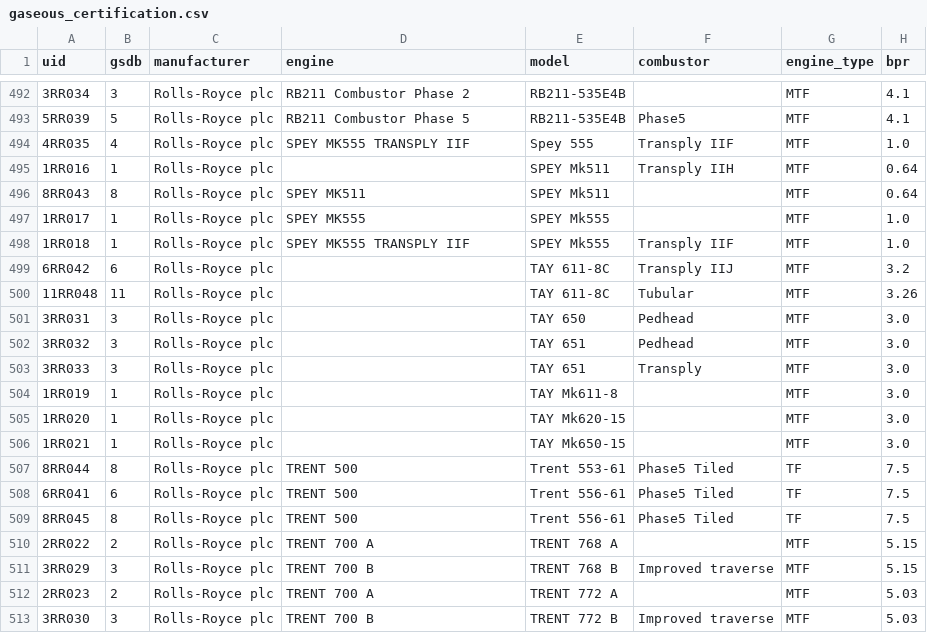
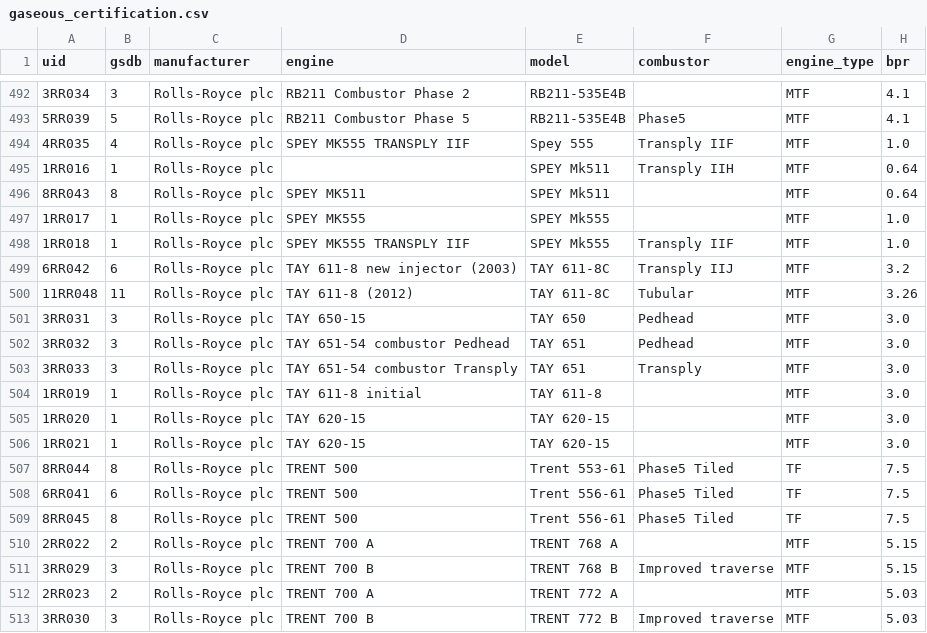
Before and after one commit to Musaefendic/icao-emissions, a CSV file: data/icao_databank/gaseous_certification.csv, drawn as a sheet; only a part is shown, gaps mark what is left out; the diff names each change by its address in the sheet, - before the commit and + after, or states it on an @@ line.

```diff
--- a/data/icao_databank/gaseous_certification.csv
+++ b/data/icao_databank/gaseous_certification.csv
-D499 (engine): (empty)
+D499 (engine): TAY 611-8 new injector (2003)
-D500 (engine): (empty)
+D500 (engine): TAY 611-8 (2012)
-D501 (engine): (empty)
+D501 (engine): TAY 650-15
-D502 (engine): (empty)
+D502 (engine): TAY 651-54 combustor Pedhead
-D503 (engine): (empty)
+D503 (engine): TAY 651-54 combustor Transply
-D504 (engine): (empty)
+D504 (engine): TAY 611-8 initial
-E504 (model): TAY Mk611-8
+E504 (model): TAY 611-8
-D505:D506 (engine): (empty)
+D505:D506 (engine): TAY 620-15
-E505 (model): TAY Mk620-15
+E505 (model): TAY 620-15
-E506 (model): TAY Mk650-15
+E506 (model): TAY 620-15
```
Also changed, not shown: data/icao_databank/gaseous_emissions.csv, 3 other files.
